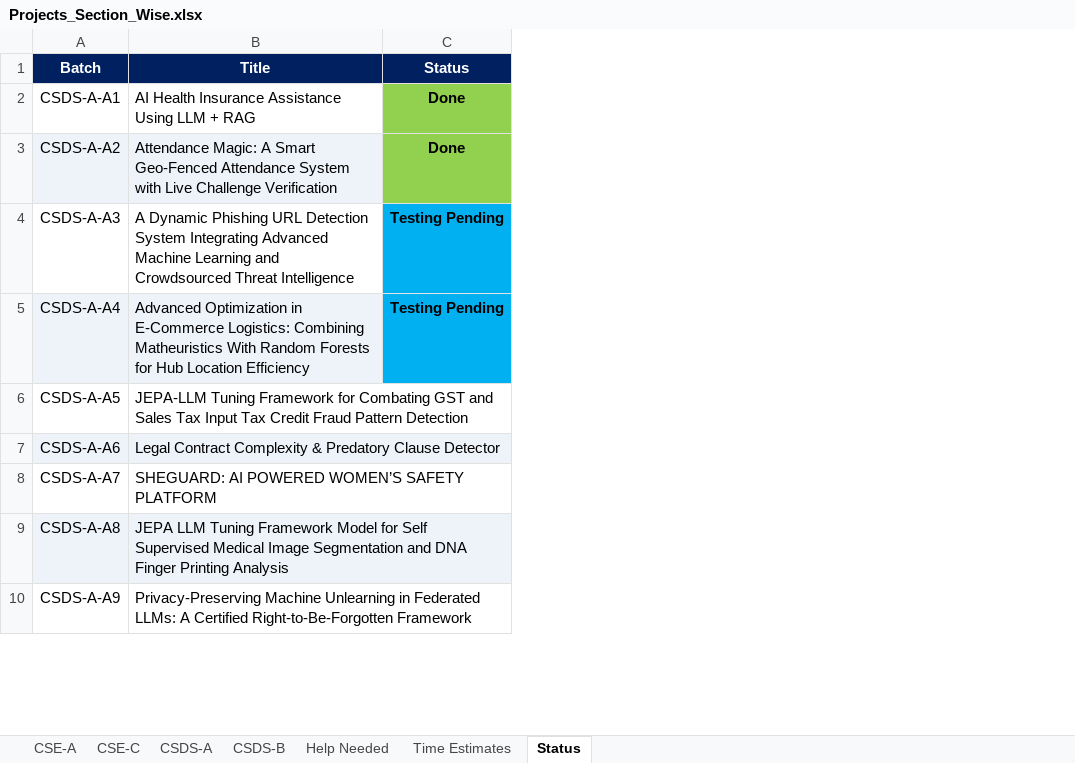
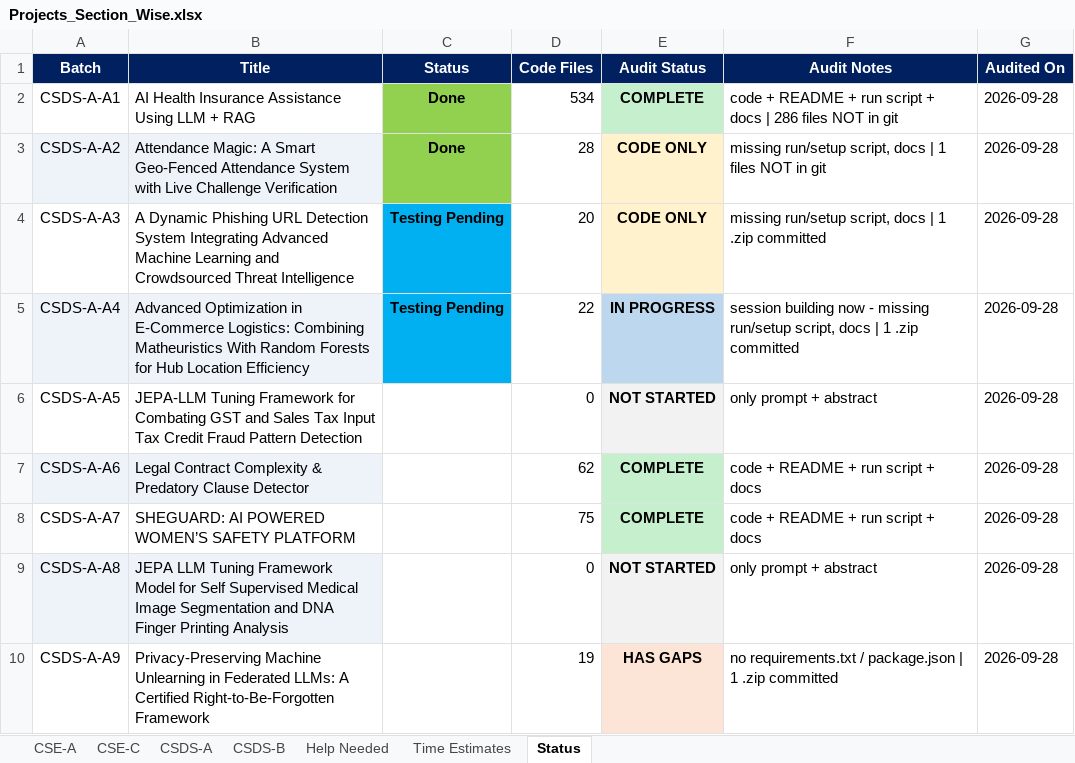
Before and after one commit to madhava-smartgrowInfotech/Btech-Projects, an Excel workbook: Projects_Section_Wise.xlsx, sheet Status, drawn as a sheet; only a part is shown; values as stored, in another font and other column widths than the file's, no borders; the diff covers the shown part only; the diff names each change by its address in the sheet, - before the commit and + after, or states it on an @@ line.

Commit message:
Update project status sheet

```diff
--- a/Projects_Section_Wise.xlsx (sheet Status)
+++ b/Projects_Section_Wise.xlsx (sheet Status)
+column D (Code Files), rows 2-10: 534 | 28 | 20 | 22 | 0 | 62 | 75 | 0 | 19
+column E (Audit Status), rows 2-10: COMPLETE | CODE ONLY | CODE ONLY | IN PROGRESS | NOT STARTED | COMPLETE | COMPLETE | NOT STARTED | HAS GAPS
+column F (Audit Notes), rows 2-10: code + README + run script + docs | 286 files NOT in git | missing run/setup script, docs | 1 files NOT in git | missing run/setup script, docs | 1 .zip committed | session building now - missing run/setup script, docs | 1 .zip committed | only prompt + abstract | code + README + run script + docs | code + README + run script + docs | only prompt + abstract | no requirements.txt / package.json | 1 .zip committed
+column G (Audited On), rows 2-10: all 2026-09-28
```
Also changed, not shown: 24 added rows elsewhere in this sheet, sheet Help Needed.
